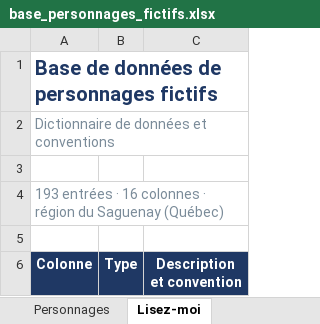
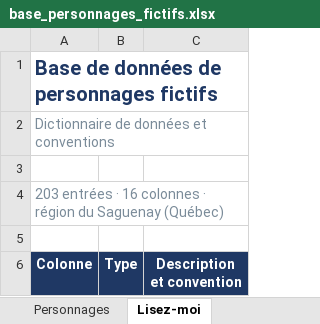
Before and after one commit to 5bhff95pdk-design/Base_Donnee, an Excel workbook: base_personnages_fictifs.xlsx, sheet Lisez-moi, drawn as a sheet; only a part is shown; values as stored, in another font and other column widths than the file's, no borders; the diff names each change by its address in the sheet, - before the commit and + after, or states it on an @@ line.

```diff
--- a/base_personnages_fictifs.xlsx (sheet Lisez-moi)
+++ b/base_personnages_fictifs.xlsx (sheet Lisez-moi)
-A4 (Colonne): 193 entrées ·…
+A4 (Colonne): 203 entrées ·…
```
Also changed, not shown: sheet Personnages, 41 other files.
